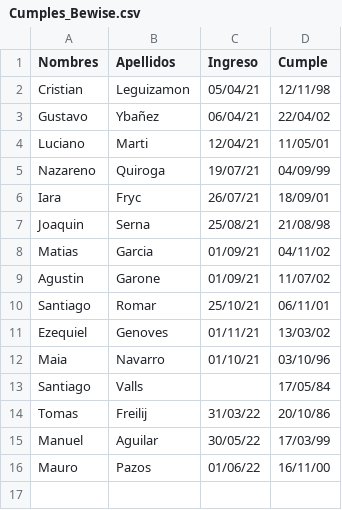
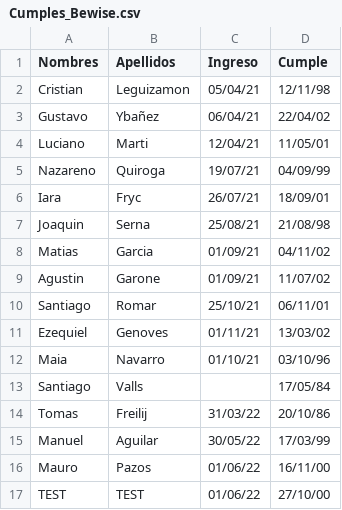
Before and after one commit to Manuel1Aguilar/Bewise-Bot, a CSV file: documentos/Cumples_Bewise.csv, drawn as a sheet; the diff names each change by its address in the sheet, - before the commit and + after, or states it on an @@ line.

Commit message:
Add cumples bewise funcionalidad

```diff
--- a/documentos/Cumples_Bewise.csv
+++ b/documentos/Cumples_Bewise.csv
+row 17: TEST | TEST | 01/06/22 | 27/10/00
```
Also changed, not shown: 4 other files.
